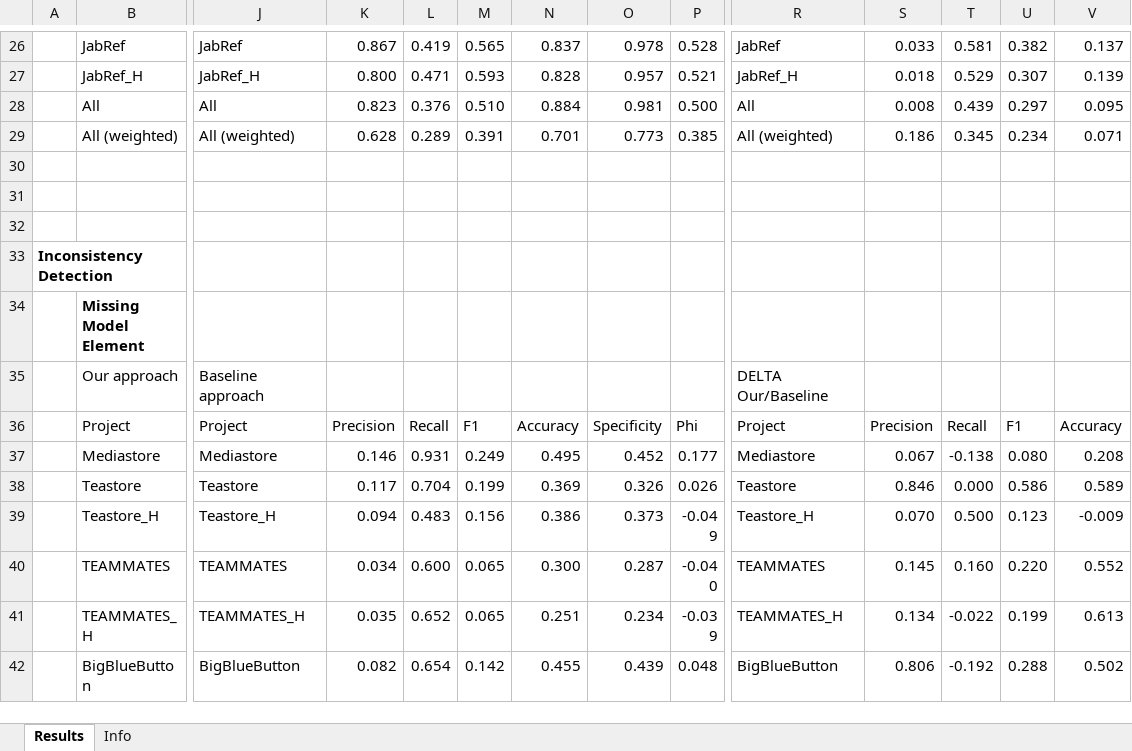
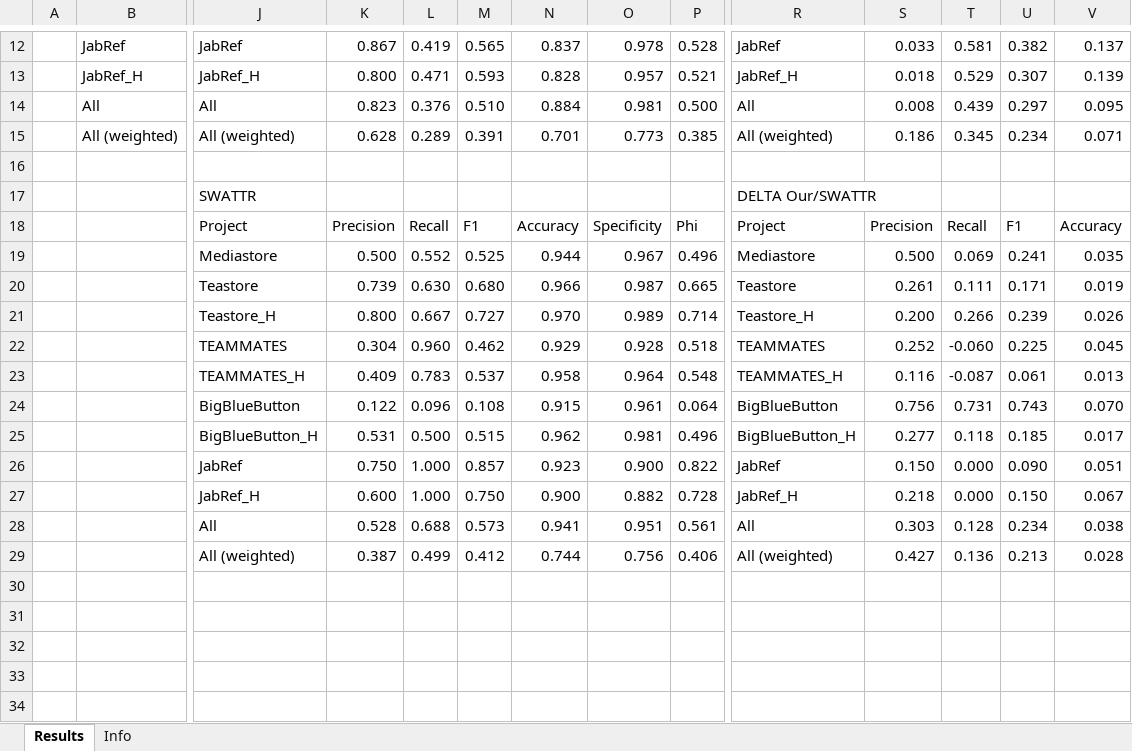
Before and after one commit to ArDoCo/DetectingInconsistenciesInSoftwareArchitectureDocumentationUsingTraceabilityLinkRecovery, an Excel workbook: results/results.xlsx, sheet Results, drawn as a sheet; only a part is shown, gaps mark what is left out; the shorter side is filled out with more unchanged rows; values as stored, in another font and other column widths than the file's, no borders; conditional formats not drawn; rows hold the shown columns only; the diff covers the shown part only; the diff names each change by its address in the sheet, - before the commit and + after, or states it on an @@ line.

Commit message:
Update results

```diff
--- a/results/results.xlsx (sheet Results)
+++ b/results/results.xlsx (sheet Results)
+row 16: (empty)
+row 17:  |  | SWATTR |  |  |  |  |  |  | DELTA Our/SWATTR
+row 18:  |  | Project | Precision | Recall | F1 | Accuracy | Specificity | Phi | Project | Precision | Recall | F1 | Accuracy
+row 19:  |  | Mediastore | 0.500 | 0.552 | 0.525 | 0.944 | 0.967 | 0.496 | Mediastore | 0.500 | 0.069 | 0.241 | 0.035
+row 20:  |  | Teastore | 0.739 | 0.630 | 0.680 | 0.966 | 0.987 | 0.665 | Teastore | 0.261 | 0.111 | 0.171 | 0.019
+row 21:  |  | Teastore_H | 0.800 | 0.667 | 0.727 | 0.970 | 0.989 | 0.714 | Teastore_H | 0.200 | 0.266 | 0.239 | 0.026
+row 22:  |  | TEAMMATES | 0.304 | 0.960 | 0.462 | 0.929 | 0.928 | 0.518 | TEAMMATES | 0.252 | -0.060 | 0.225 | 0.045
+row 23:  |  | TEAMMATES_H | 0.409 | 0.783 | 0.537 | 0.958 | 0.964 | 0.548 | TEAMMATES_H | 0.116 | -0.087 | 0.061 | 0.013
+row 24:  |  | BigBlueButton | 0.122 | 0.096 | 0.108 | 0.915 | 0.961 | 0.064 | BigBlueButton | 0.756 | 0.731 | 0.743 | 0.070
+row 25:  |  | BigBlueButton_H | 0.531 | 0.500 | 0.515 | 0.962 | 0.981 | 0.496 | BigBlueButton_H | 0.277 | 0.118 | 0.185 | 0.017
+row 26:  |  | JabRef | 0.750 | 1.000 | 0.857 | 0.923 | 0.900 | 0.822 | JabRef | 0.150 | 0.000 | 0.090 | 0.051
+row 27:  |  | JabRef_H | 0.600 | 1.000 | 0.750 | 0.900 | 0.882 | 0.728 | JabRef_H | 0.218 | 0.000 | 0.150 | 0.067
+row 28:  |  | All | 0.528 | 0.688 | 0.573 | 0.941 | 0.951 | 0.561 | All | 0.303 | 0.128 | 0.234 | 0.038
+row 29:  |  | All (weighted) | 0.387 | 0.499 | 0.412 | 0.744 | 0.756 | 0.406 | All (weighted) | 0.427 | 0.136 | 0.213 | 0.028
+row 30: (empty)
+row 31: (empty)
+row 32: (empty)
```
Also changed, not shown: 14 removed rows elsewhere in this sheet, formulas that keep their value.
